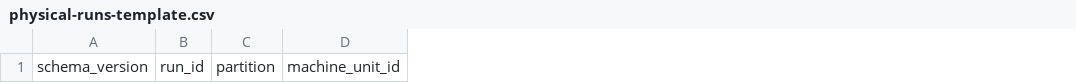
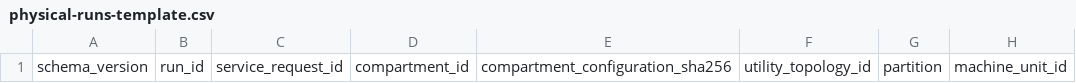
Before and after one commit to Luminous-Dynamics/symthaea, a CSV file: crates/domains/symthaea-dishwasher-design/experiments/physical-runs-template.csv, drawn as a sheet; only a part is shown; the diff names each change by its address in the sheet, - before the commit and + after, or states it on an @@ line.

Commit message:
data(instantclean): capture compartment topology in run template

```diff
--- a/crates/domains/symthaea-dishwasher-design/experiments/physical-runs-template.csv
+++ b/crates/domains/symthaea-dishwasher-design/experiments/physical-runs-template.csv
+column C, row 1: service_request_id
+column D, row 1: compartment_id
+column E, row 1: compartment_configuration_sha256
+column F, row 1: utility_topology_id
```
